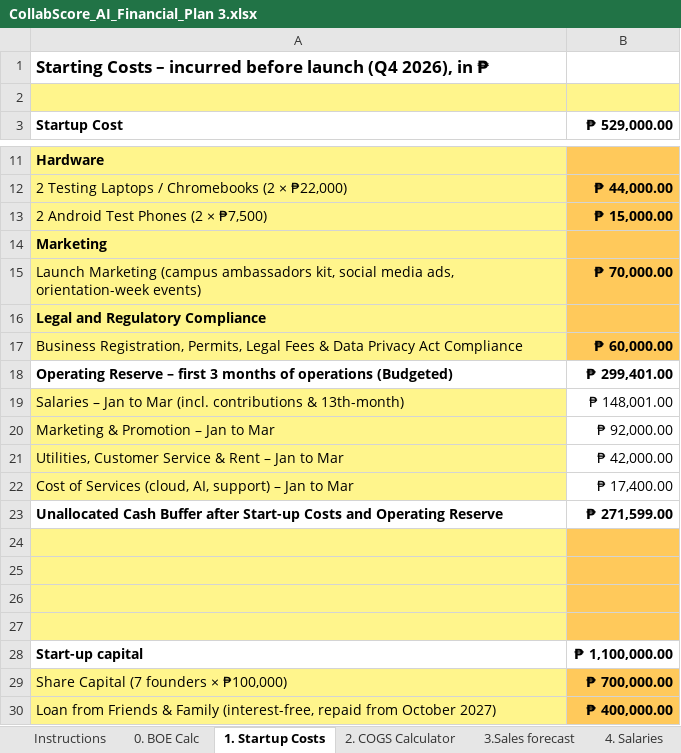
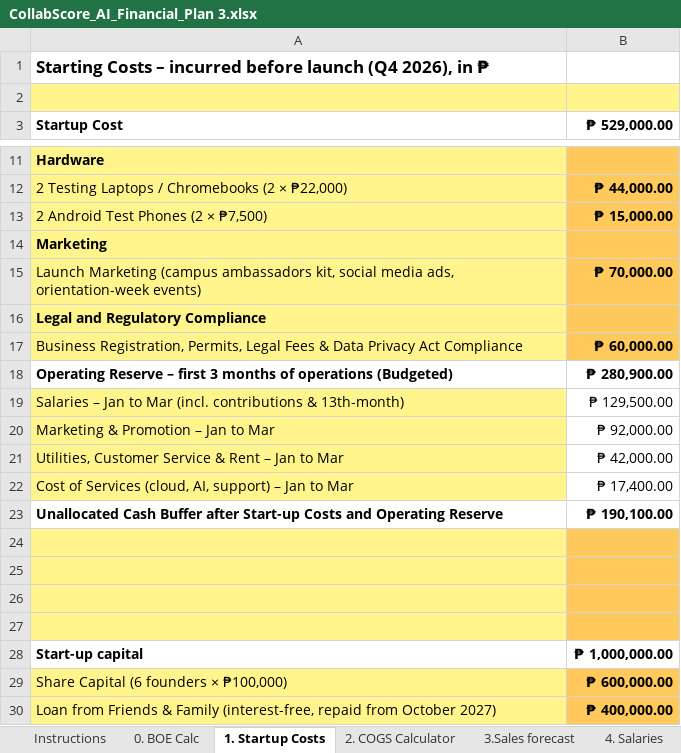
Before and after one commit to codeWithAmben/Collabscore_ai, an Excel workbook: CollabScore_AI_Financial_Plan 3.xlsx, sheet 1. Startup Costs, drawn as a sheet; only a part is shown, gaps mark what is left out; values as stored, in another font and other column widths than the file's, no borders; conditional formats not drawn; the diff names each change by its address in the sheet, - before the commit and + after, or states it on an @@ line.

```diff
--- a/CollabScore_AI_Financial_Plan 3.xlsx (sheet 1. Startup Costs)
+++ b/CollabScore_AI_Financial_Plan 3.xlsx (sheet 1. Startup Costs)
-B18 (₱ 529,000.00): ₱ 299,401.00
+B18 (₱ 529,000.00): ₱ 280,900.00
-B19 (₱ 529,000.00): ₱ 148,001.00
+B19 (₱ 529,000.00): ₱ 129,500.00
-B23 (₱ 529,000.00): ₱ 271,599.00
+B23 (₱ 529,000.00): ₱ 190,100.00
-B28 (₱ 529,000.00): ₱ 1,100,000.00
+B28 (₱ 529,000.00): ₱ 1,000,000.00
-A29 (Startup Cost): Share Capital (7 founders × ₱100,000)
+A29 (Startup Cost): Share Capital (6 founders × ₱100,000)
-B29 (₱ 529,000.00): ₱ 700,000.00
+B29 (₱ 529,000.00): ₱ 600,000.00
```
Also changed, not shown: sheet 3. Cash Flow, sheet 4. Salaries, sheet 5. Forecast P&L, sheet 7. Funding, sheet 6. Break-Even Analysis, sheet 4A. Balance Sheet, 4 more sheets, formulas that keep their value, 7 other files.
